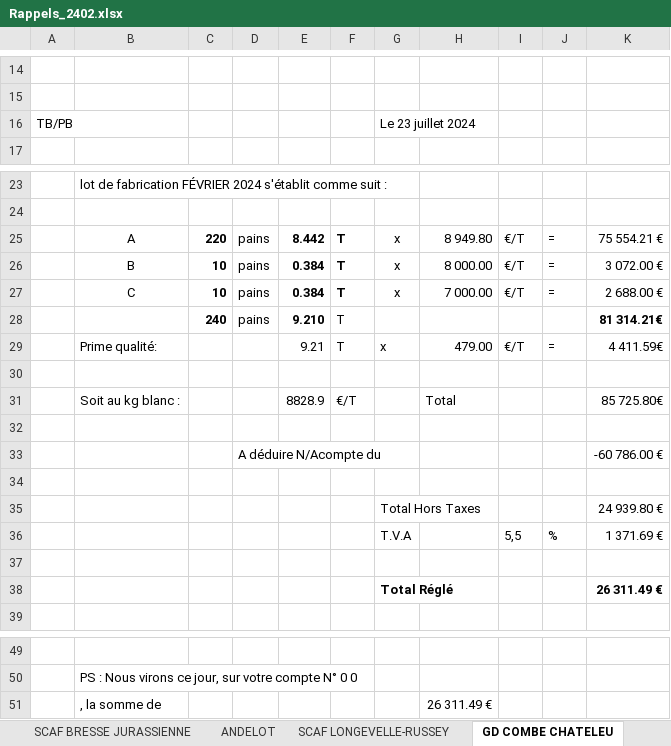
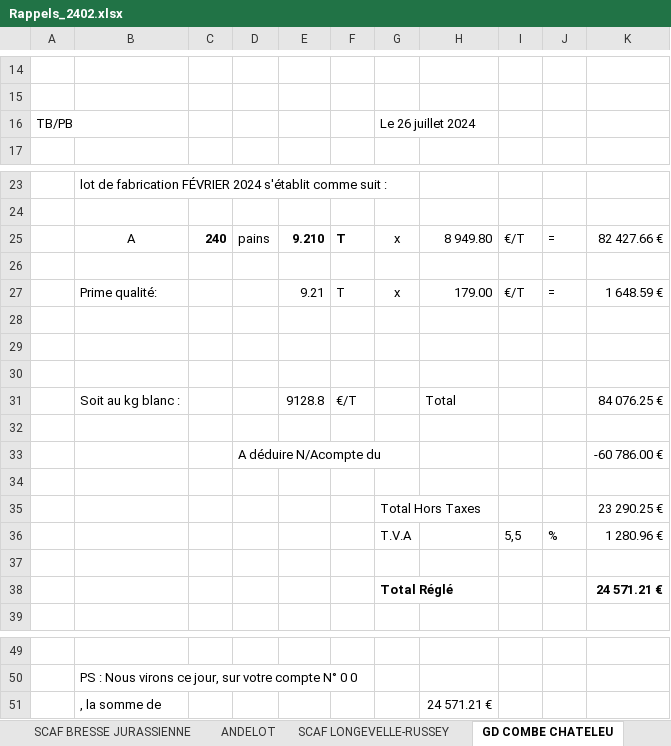
Before and after one commit to SteeveGllt/Gestcom, an Excel workbook: Documents/Rappels/Rappels_2402.xlsx, sheet GD COMBE CHATELEU, drawn as a sheet; only a part is shown, gaps mark what is left out; values as stored, in another font and other column widths than the file's, no borders; removed rows and columns are numbered as before the commit, all else as after; the diff names each change by its address in the sheet, - before the commit and + after, or states it on an @@ line.

```diff
--- a/Documents/Rappels/Rappels_2402.xlsx (sheet GD COMBE CHATELEU)
+++ b/Documents/Rappels/Rappels_2402.xlsx (sheet GD COMBE CHATELEU)
-G16: Le 23 juillet 2024
+G16: Le 26 juillet 2024
-C25: 220
+C25: 240
-E25: 8.442
+E25: 9.210
-K25: 75 554.21 €
+K25: 82 427.66 €
-row 26:  | B | 10 | pains | 0.384 | T | x | 8 000.00 | €/T | = | 3 072.00 €
-row 27:  | C | 10 | pains | 0.384 | T | x | 7 000.00 | €/T | = | 2 688.00 €
-row 28:  |  | 240 | pains | 9.210 | T |  |  |  |  | 81 314.21€
-row 29:  | Prime qualité: |  |  | 9.21 | T | x | 479.00 | €/T | = | 4 411.59€
+row 27:  | Prime qualité: |  |  | 9.21 | T | x | 179.00 | €/T | = | 1 648.59 €
+row 28: (empty)
+row 29: (empty)
+row 30: (empty)
-E31: 8828.9
+E31: 9128.8
-K31: 85 725.80€
+K31: 84 076.25 €
-K35: 24 939.80 €
+K35: 23 290.25 €
-K36: 1 371.69 €
+K36: 1 280.96 €
-K38: 26 311.49 €
+K38: 24 571.21 €
-H51: 26 311.49 €
+H51: 24 571.21 €
```
Also changed, not shown: sheet SCAF GRANGE DE VAIVRE, sheet SCAF BRESSE JURASSIENNE, sheet ANDELOT, sheet SCAF LONGEVELLE-RUSSEY, sheet SCAF LAVANS VUILLAFANS, Documents/Acomptes/Acomptes_2405.xlsx, 2 other files.
